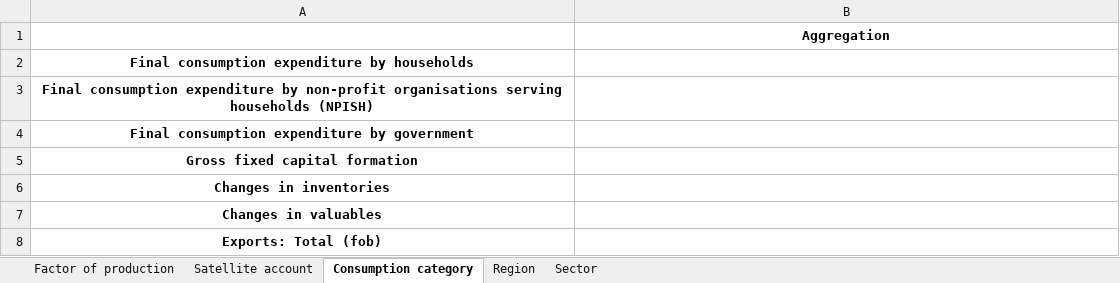
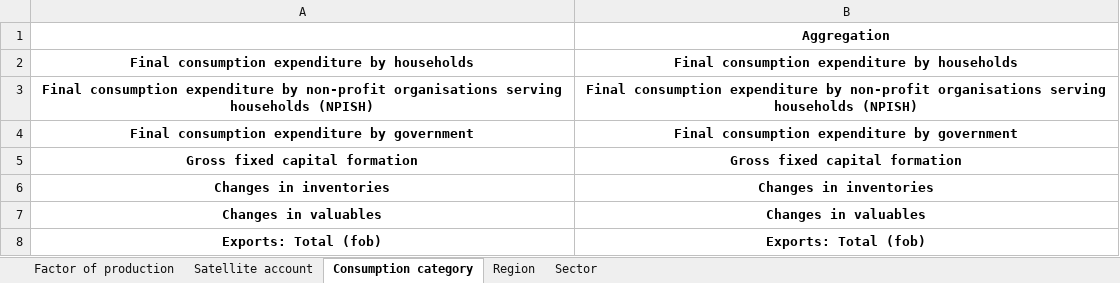
Before and after one commit to Waste-MARIO/DWMRIO, an Excel workbook: waste-mario/Region aggregation/Region.xlsx, sheet Consumption category, drawn as a sheet; values as stored, in another font and other column widths than the file's, no borders; the diff names each change by its address in the sheet, - before the commit and + after, or states it on an @@ line.

Commit message:
Creation of MRWIO (empty structure)
1. Region aggregation
2. Addition of new sectors (for new technologies and new materials)
3. Addition of waste sectors (refineries, disassembler and landfill)
4. Addition of types of waste (EoL, scraps, residues)

```diff
--- a/waste-mario/Region aggregation/Region.xlsx (sheet Consumption category)
+++ b/waste-mario/Region aggregation/Region.xlsx (sheet Consumption category)
-B2: (empty)
+B2: Final consumption expenditure by households
-B3: (empty)
+B3: Final consumption expenditure by non-profit organisations serving households (NPISH)
-B4: (empty)
+B4: Final consumption expenditure by government
-B5: (empty)
+B5: Gross fixed capital formation
-B6: (empty)
+B6: Changes in inventories
-B7: (empty)
+B7: Changes in valuables
-B8: (empty)
+B8: Exports: Total (fob)
```
Also changed, not shown: sheet Satellite account, sheet Sector, sheet Region, sheet Factor of production, waste-mario/Paths.xlsx, 5 other files.
